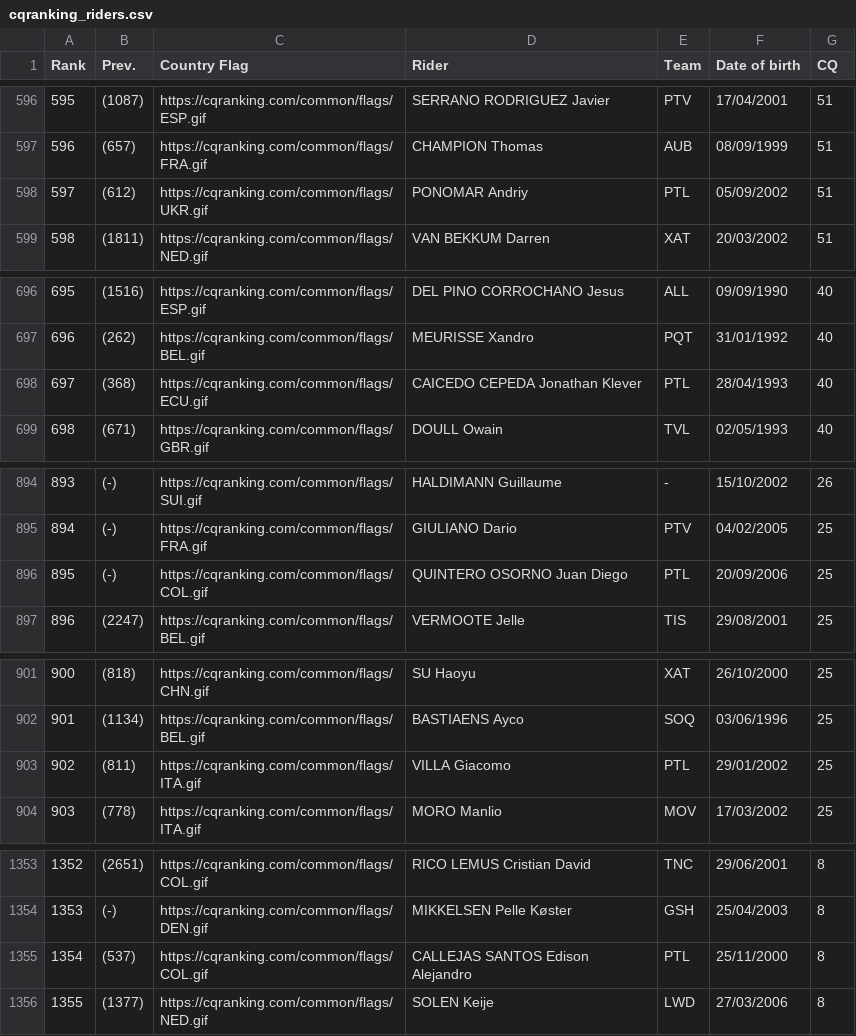
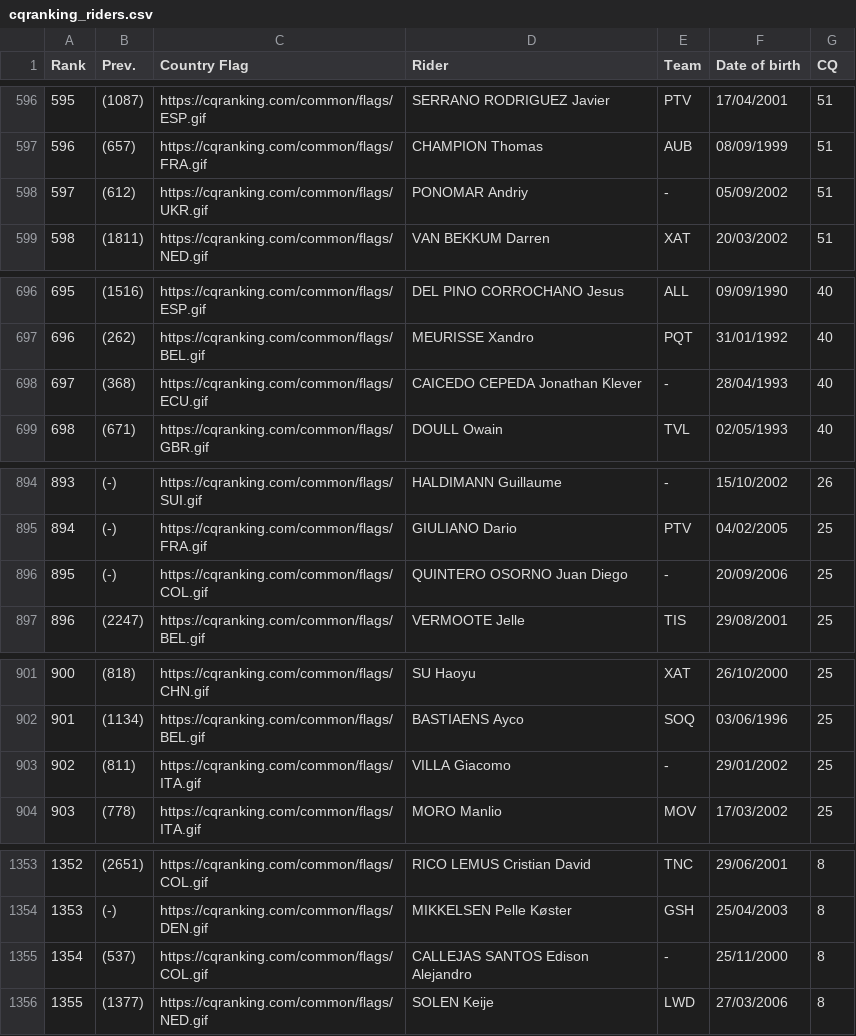
Before and after one commit to ciclismoreale/ciclismoreale.github.io, a CSV file: data/cqranking_riders.csv, drawn as a sheet; only a part is shown, gaps mark what is left out; the diff covers the shown part only.

```diff
--- a/data/cqranking_riders.csv
+++ b/data/cqranking_riders.csv
@@ -597,3 +597,3 @@ Rank,Prev.,Country Flag,Rider,Team,Date of birth,CQ
 596,(657),https://cqranking.com/common/flags/FRA.gif,CHAMPION Thomas,AUB,08/09/1999,51
-597,(612),https://cqranking.com/common/flags/UKR.gif,PONOMAR Andriy,PTL,05/09/2002,51
+597,(612),https://cqranking.com/common/flags/UKR.gif,PONOMAR Andriy,-,05/09/2002,51
 598,(1811),https://cqranking.com/common/flags/NED.gif,VAN BEKKUM Darren,XAT,20/03/2002,51
@@ -697,3 +697,3 @@ Rank,Prev.,Country Flag,Rider,Team,Date of birth,CQ
 696,(262),https://cqranking.com/common/flags/BEL.gif,MEURISSE Xandro,PQT,31/01/1992,40
-697,(368),https://cqranking.com/common/flags/ECU.gif,CAICEDO CEPEDA Jonathan Klever,PTL,28/04/1993,40
+697,(368),https://cqranking.com/common/flags/ECU.gif,CAICEDO CEPEDA Jonathan Klever,-,28/04/1993,40
 698,(671),https://cqranking.com/common/flags/GBR.gif,DOULL Owain,TVL,02/05/1993,40
@@ -895,3 +895,3 @@ Rank,Prev.,Country Flag,Rider,Team,Date of birth,CQ
 894,(-),https://cqranking.com/common/flags/FRA.gif,GIULIANO Dario,PTV,04/02/2005,25
-895,(-),https://cqranking.com/common/flags/COL.gif,QUINTERO OSORNO Juan Diego,PTL,20/09/2006,25
+895,(-),https://cqranking.com/common/flags/COL.gif,QUINTERO OSORNO Juan Diego,-,20/09/2006,25
 896,(2247),https://cqranking.com/common/flags/BEL.gif,VERMOOTE Jelle,TIS,29/08/2001,25
@@ -902,3 +902,3 @@ Rank,Prev.,Country Flag,Rider,Team,Date of birth,CQ
 901,(1134),https://cqranking.com/common/flags/BEL.gif,BASTIAENS Ayco,SOQ,03/06/1996,25
-902,(811),https://cqranking.com/common/flags/ITA.gif,VILLA Giacomo,PTL,29/01/2002,25
+902,(811),https://cqranking.com/common/flags/ITA.gif,VILLA Giacomo,-,29/01/2002,25
 903,(778),https://cqranking.com/common/flags/ITA.gif,MORO Manlio,MOV,17/03/2002,25
@@ -1354,3 +1354,3 @@ Rank,Prev.,Country Flag,Rider,Team,Date of birth,CQ
 1353,(-),https://cqranking.com/common/flags/DEN.gif,MIKKELSEN Pelle Køster,GSH,25/04/2003,8
-1354,(537),https://cqranking.com/common/flags/COL.gif,CALLEJAS SANTOS Edison Alejandro,PTL,25/11/2000,8
+1354,(537),https://cqranking.com/common/flags/COL.gif,CALLEJAS SANTOS Edison Alejandro,-,25/11/2000,8
 1355,(1377),https://cqranking.com/common/flags/NED.gif,SOLEN Keije,LWD,27/03/2006,8
```
Also changed, not shown: 4 edited cells elsewhere in this file, 7 other files.
